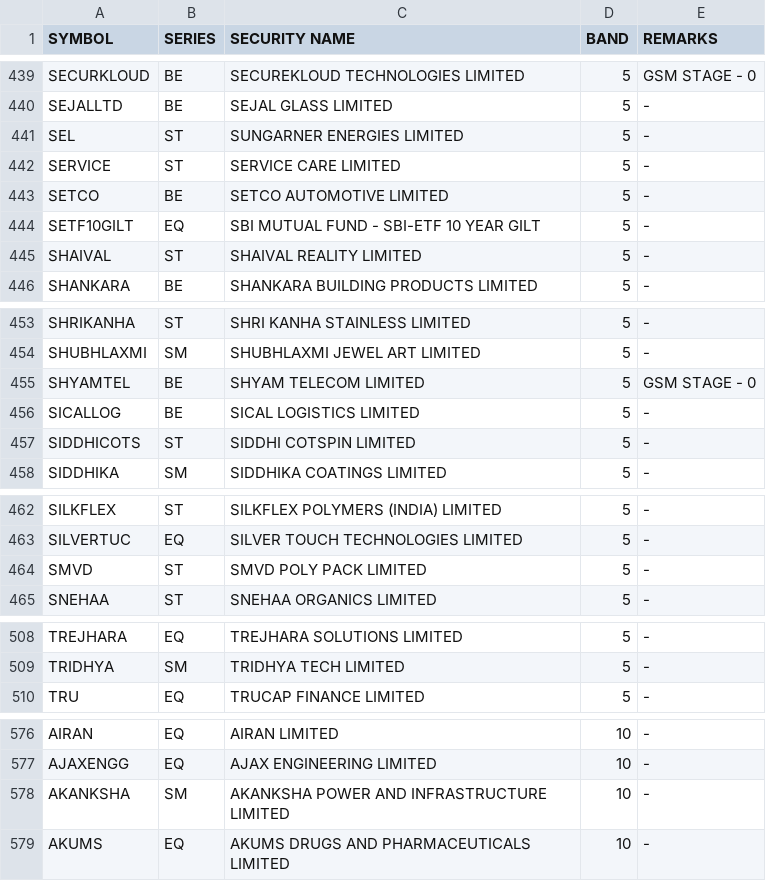
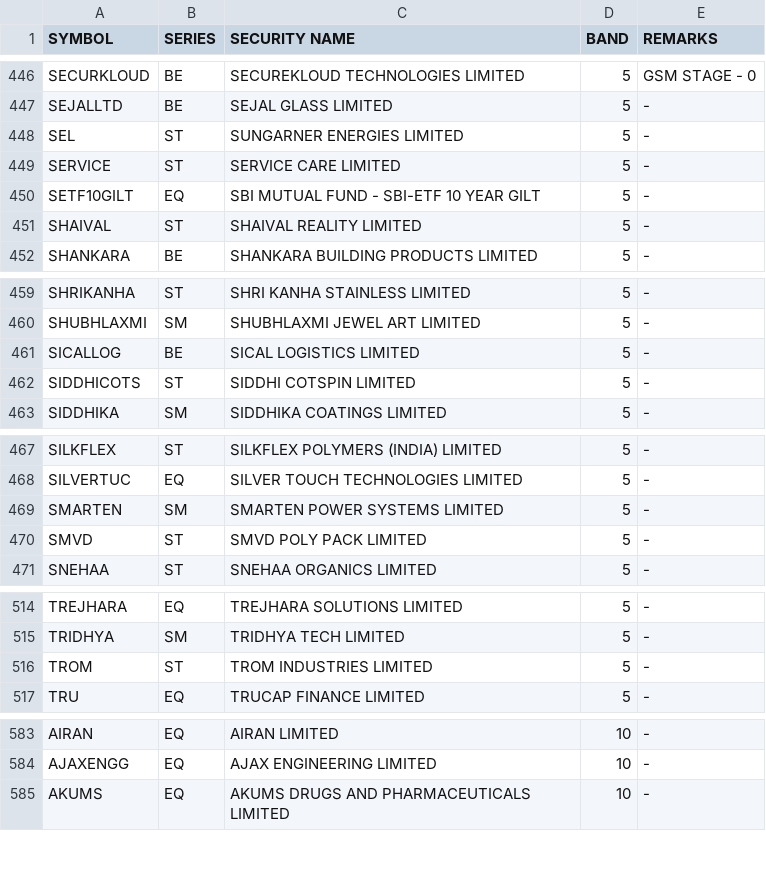
Before and after one commit to Anny26022/price_band, a CSV file: 06052026.csv (was 04052026.csv), drawn as a sheet; only a part is shown, gaps mark what is left out; removed rows and columns are numbered as before the commit, all else as after; the diff covers the shown part only; the diff names each change by its address in the sheet, - before the commit and + after, or states it on an @@ line.

```diff
--- a/04052026.csv
+++ b/06052026.csv
-row 443: SETCO | BE | SETCO AUTOMOTIVE LIMITED | 5 | -
-row 455: SHYAMTEL | BE | SHYAM TELECOM LIMITED | 5 | GSM STAGE - 0
+row 469: SMARTEN | SM | SMARTEN POWER SYSTEMS LIMITED | 5 | -
+row 516: TROM | ST | TROM INDUSTRIES LIMITED | 5 | -
-row 578: AKANKSHA | SM | AKANKSHA POWER AND INFRASTRUCTURE LIMITED | 10 | -
```
Also changed, not shown: 15 added rows, 13 removed rows and 2 edited cells elsewhere in this file.
